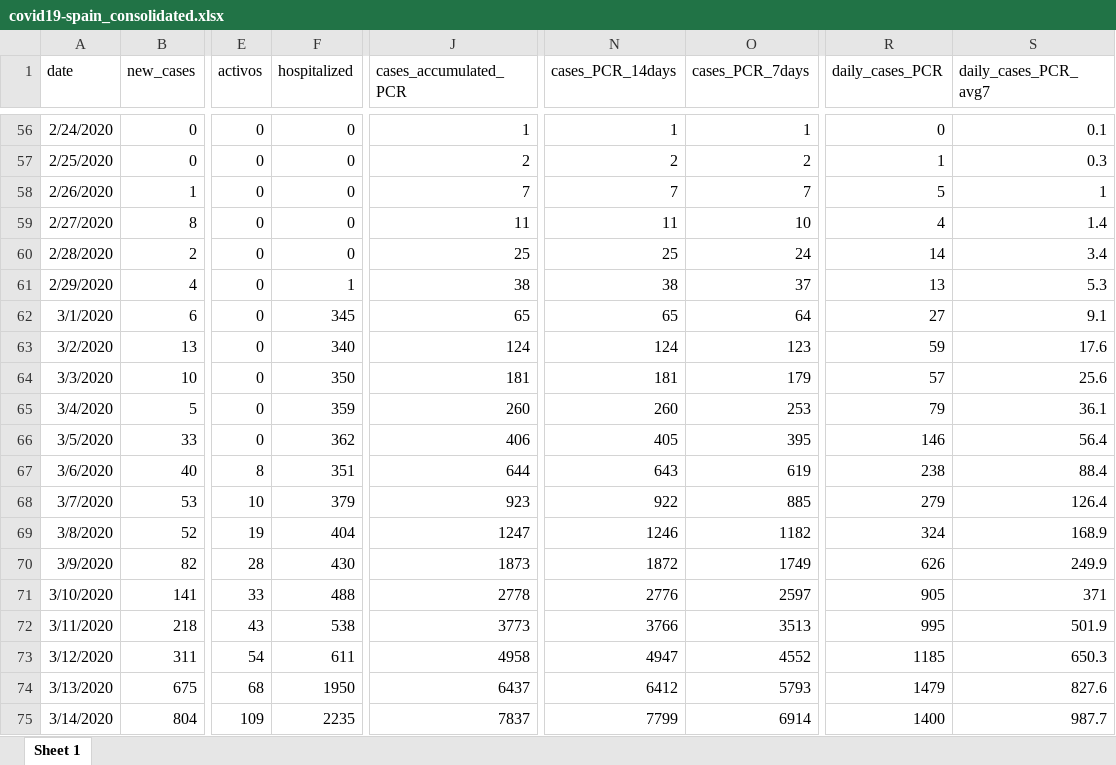
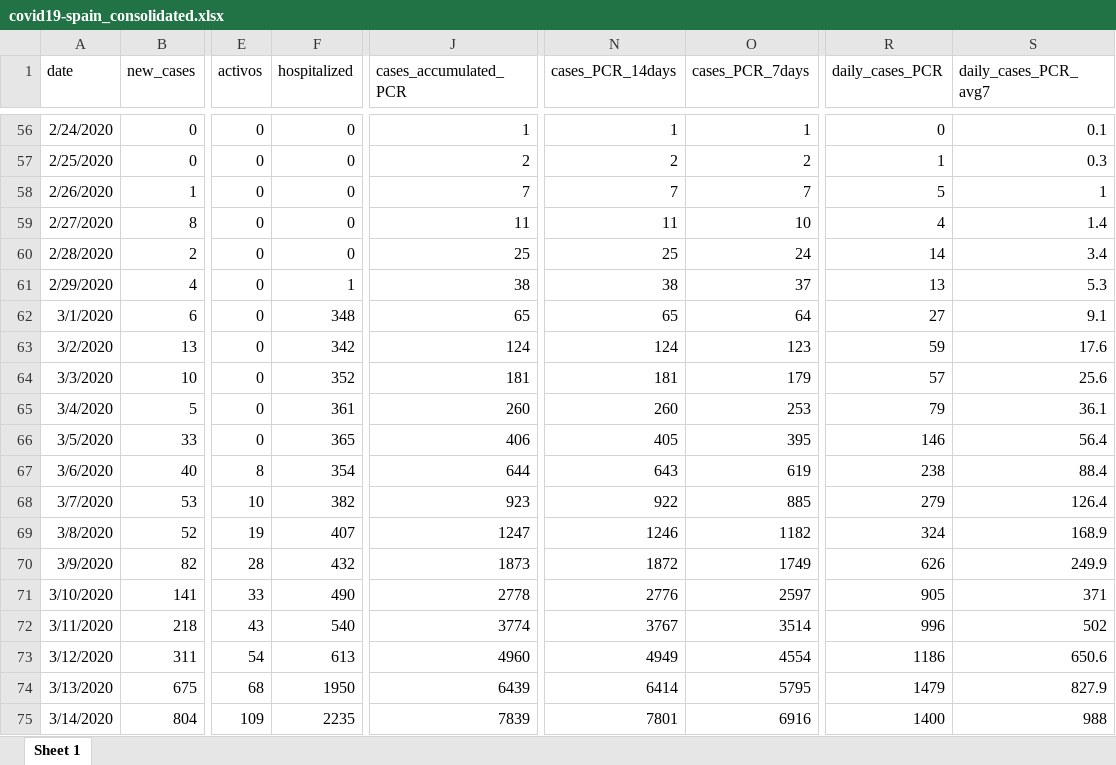
Before and after one commit to montera34/escovid19data, an Excel workbook: data/output/covid19-spain_consolidated.xlsx, sheet Sheet 1, drawn as a sheet; only a part is shown, gaps mark what is left out; values as stored, in another font and other column widths than the file's, no borders; the diff covers the shown part only; the diff names each change by its address in the sheet, - before the commit and + after, or states it on an @@ line.

```diff
--- a/data/output/covid19-spain_consolidated.xlsx (sheet Sheet 1)
+++ b/data/output/covid19-spain_consolidated.xlsx (sheet Sheet 1)
-F62 (hospitalized): 345
+F62 (hospitalized): 348
-F63 (hospitalized): 340
+F63 (hospitalized): 342
-F64 (hospitalized): 350
+F64 (hospitalized): 352
-F65 (hospitalized): 359
+F65 (hospitalized): 361
-F66 (hospitalized): 362
+F66 (hospitalized): 365
-F67 (hospitalized): 351
+F67 (hospitalized): 354
-F68 (hospitalized): 379
+F68 (hospitalized): 382
-F69 (hospitalized): 404
+F69 (hospitalized): 407
-F70 (hospitalized): 430
+F70 (hospitalized): 432
-F71 (hospitalized): 488
+F71 (hospitalized): 490
-F72 (hospitalized): 538
+F72 (hospitalized): 540
-J72 (cases_accumulated_PCR): 3773
+J72 (cases_accumulated_PCR): 3774
-N72 (cases_PCR_14days): 3766
+N72 (cases_PCR_14days): 3767
-O72 (cases_PCR_7days): 3513
+O72 (cases_PCR_7days): 3514
-R72 (daily_cases_PCR): 995
+R72 (daily_cases_PCR): 996
-S72 (daily_cases_PCR_avg7): 501.9
+S72 (daily_cases_PCR_avg7): 502
-F73 (hospitalized): 611
+F73 (hospitalized): 613
-J73 (cases_accumulated_PCR): 4958
+J73 (cases_accumulated_PCR): 4960
-N73 (cases_PCR_14days): 4947
+N73 (cases_PCR_14days): 4949
-O73 (cases_PCR_7days): 4552
+O73 (cases_PCR_7days): 4554
-R73 (daily_cases_PCR): 1185
+R73 (daily_cases_PCR): 1186
-S73 (daily_cases_PCR_avg7): 650.3
+S73 (daily_cases_PCR_avg7): 650.6
-J74 (cases_accumulated_PCR): 6437
+J74 (cases_accumulated_PCR): 6439
-N74 (cases_PCR_14days): 6412
+N74 (cases_PCR_14days): 6414
-O74 (cases_PCR_7days): 5793
+O74 (cases_PCR_7days): 5795
-S74 (daily_cases_PCR_avg7): 827.6
+S74 (daily_cases_PCR_avg7): 827.9
-J75 (cases_accumulated_PCR): 7837
+J75 (cases_accumulated_PCR): 7839
-N75 (cases_PCR_14days): 7799
+N75 (cases_PCR_14days): 7801
-O75 (cases_PCR_7days): 6914
+O75 (cases_PCR_7days): 6916
-S75 (daily_cases_PCR_avg7): 987.7
+S75 (daily_cases_PCR_avg7): 988
```
Also changed, not shown: 1 added row and 1656 edited cells elsewhere in this sheet, data/output/covid19-ccaa-spain_consolidated.xlsx, 7 other files.
